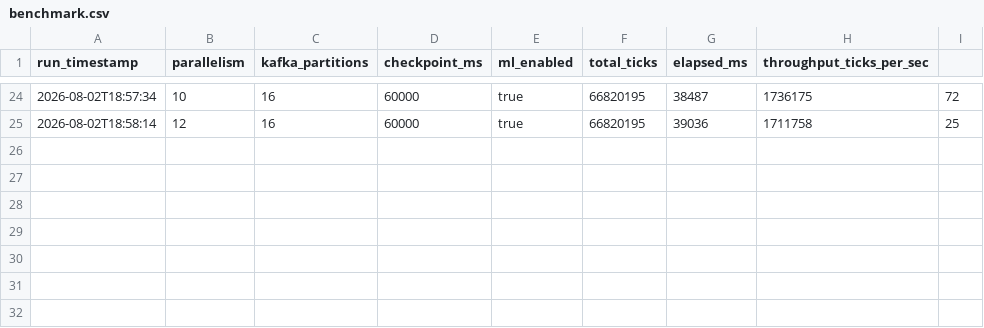
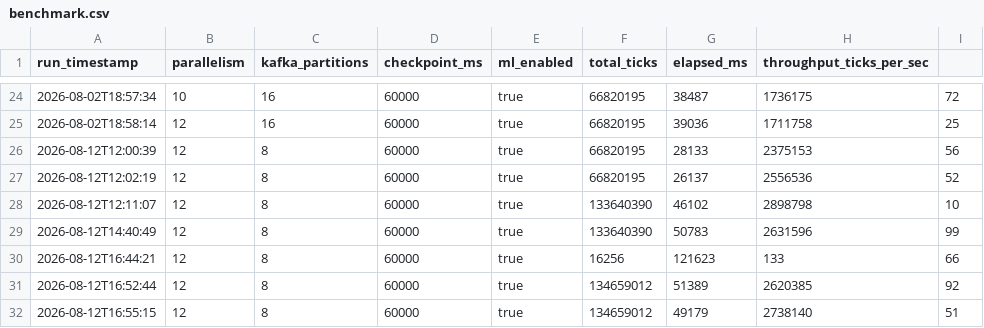
Before and after one commit to lucacupellaro/DBChallengeTesi, a CSV file: src/main/java/results/benchmark.csv, drawn as a sheet; only a part is shown, gaps mark what is left out.

```diff
--- a/src/main/java/results/benchmark.csv
+++ b/src/main/java/results/benchmark.csv
@@ -25 +25,8 @@ run_timestamp,parallelism,kafka_partitions,checkpoint_ms,ml_enabled,total_ticks,
 2026-08-02T18:58:14,12,16,60000,true,66820195,39036,1711758,25
+2026-08-12T12:00:39,12,8,60000,true,66820195,28133,2375153,56
+2026-08-12T12:02:19,12,8,60000,true,66820195,26137,2556536,52
+2026-08-12T12:11:07,12,8,60000,true,133640390,46102,2898798,10
+2026-08-12T14:40:49,12,8,60000,true,133640390,50783,2631596,99
+2026-08-12T16:44:21,12,8,60000,true,16256,121623,133,66
+2026-08-12T16:52:44,12,8,60000,true,134659012,51389,2620385,92
+2026-08-12T16:55:15,12,8,60000,true,134659012,49179,2738140,51
```
Also changed, not shown: 23 other files.
